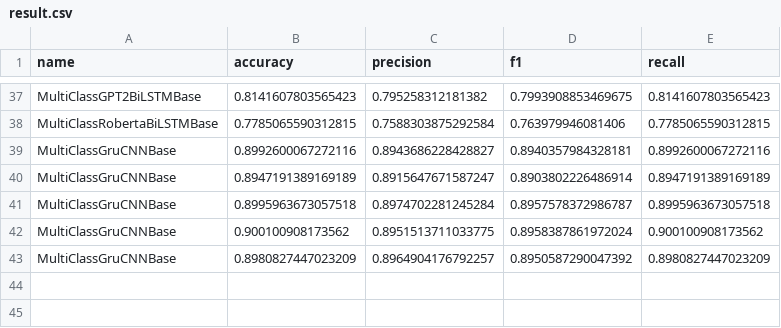
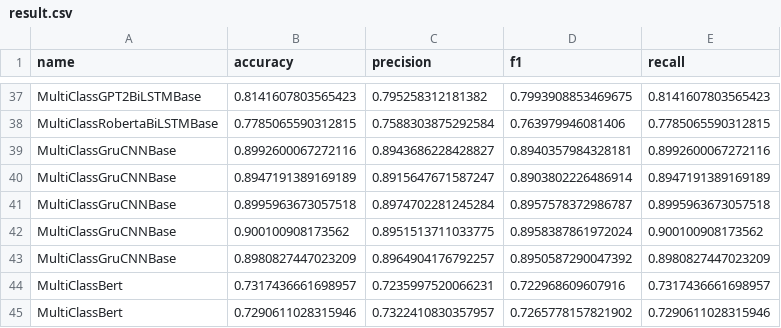
Before and after one commit to Kuromesi/Py4CSKG, a CSV file: myData/learning/result.csv, drawn as a sheet; only a part is shown, gaps mark what is left out.

```diff
--- a/myData/learning/result.csv
+++ b/myData/learning/result.csv
@@ -43 +43,3 @@ MultiClassGruCNNBase,0.900100908173562,0.8951513711033775,0.8958387861972024,0.9
 MultiClassGruCNNBase,0.8980827447023209,0.8964904176792257,0.8950587290047392,0.8980827447023209
+MultiClassBert,0.7317436661698957,0.7235997520066231,0.722968609607916,0.7317436661698957
+MultiClassBert,0.7290611028315946,0.7322410830357957,0.7265778157821902,0.7290611028315946
```
Also changed, not shown: 3 other files.
